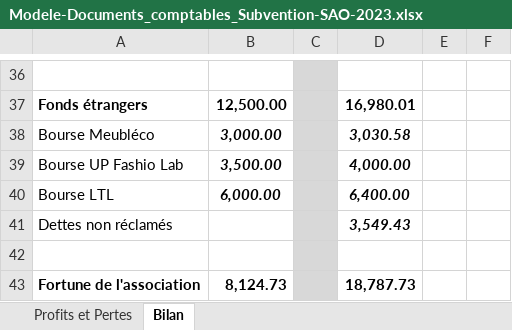
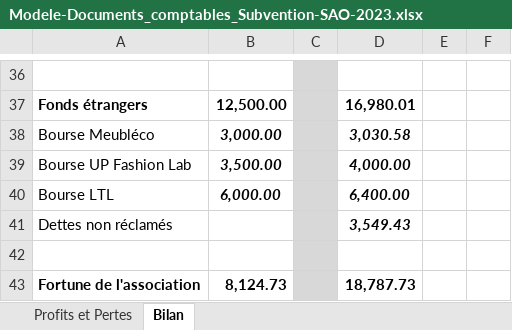
Before and after one commit to Tresorerie-UP/UPSecretrariat, an Excel workbook: 7 - Recherche Entrées/1 - Subventions/2022-2023/AVP-SAO/DossierSubventionsUnipoly2223/Modele-Documents_comptables_Subvention-SAO-2023.xlsx, sheet Bilan, drawn as a sheet; only a part is shown, gaps mark what is left out; values as stored, in another font and other column widths than the file's, no borders; the diff names each change by its address in the sheet, - before the commit and + after, or states it on an @@ line.

```diff
--- a/7 - Recherche Entrées/1 - Subventions/2022-2023/AVP-SAO/DossierSubventionsUnipoly2223/Modele-Documents_comptables_Subvention-SAO-2023.xlsx (sheet Bilan)
+++ b/7 - Recherche Entrées/1 - Subventions/2022-2023/AVP-SAO/DossierSubventionsUnipoly2223/Modele-Documents_comptables_Subvention-SAO-2023.xlsx (sheet Bilan)
-A39: Bourse UP Fashio Lab
+A39: Bourse UP Fashion Lab
```
Also changed, not shown: 2 other files.
